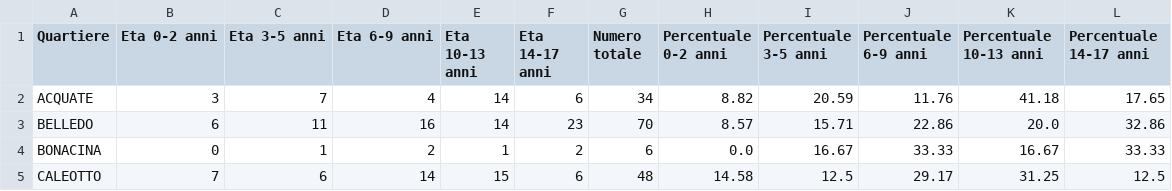
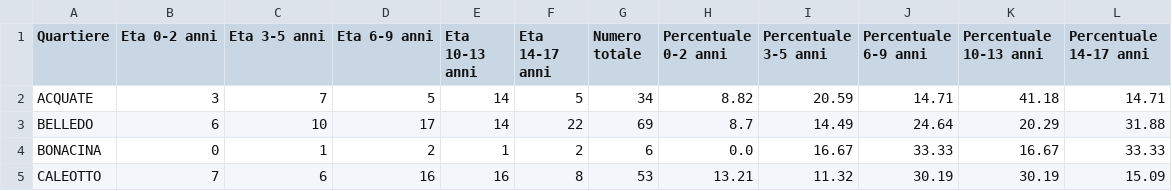
Before and after one commit to StatixHub/Statistiche, a CSV file: Destinazione/CSV/DistrFascSTR.csv, drawn as a sheet; only a part is shown; the diff covers the shown part only.

```diff
--- a/Destinazione/CSV/DistrFascSTR.csv
+++ b/Destinazione/CSV/DistrFascSTR.csv
@@ -1,5 +1,5 @@
 Quartiere,Eta 0-2 anni,Eta 3-5 anni,Eta 6-9 anni,Eta 10-13 anni,Eta 14-17 anni,Numero totale,Percentuale 0-2 anni,Percentuale 3-5 anni,Percentuale 6-9 anni,Percentuale 10-13 anni,Percentuale 14-17 anni
-ACQUATE,3,7,4,14,6,34,8.82,20.59,11.76,41.18,17.65
-BELLEDO,6,11,16,14,23,70,8.57,15.71,22.86,20.0,32.86
+ACQUATE,3,7,5,14,5,34,8.82,20.59,14.71,41.18,14.71
+BELLEDO,6,10,17,14,22,69,8.7,14.49,24.64,20.29,31.88
 BONACINA,0,1,2,1,2,6,0.0,16.67,33.33,16.67,33.33
-CALEOTTO,7,6,14,15,6,48,14.58,12.5,29.17,31.25,12.5
+CALEOTTO,7,6,16,16,8,53,13.21,11.32,30.19,30.19,15.09
```
Also changed, not shown: 72 edited cells elsewhere in this file, Destinazione/CSV/AnzianiQuart.csv, Destinazione/CSV/FQuartieri.csv, 40 other files.
